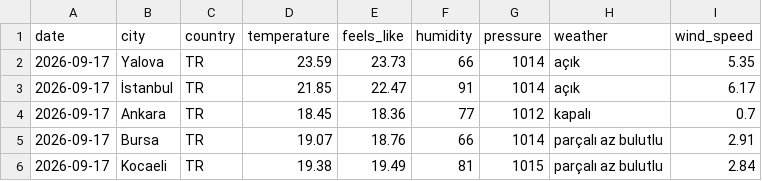
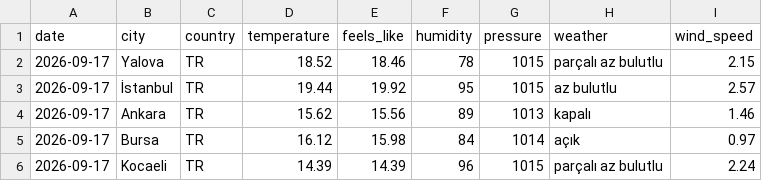
Before and after one commit to acetinkaya/turkiye-daily-open-data, a CSV file: data/weather/csv/2026-09-17.csv, drawn as a sheet.

```diff
--- a/data/weather/csv/2026-09-17.csv
+++ b/data/weather/csv/2026-09-17.csv
@@ -1,6 +1,6 @@
 date,city,country,temperature,feels_like,humidity,pressure,weather,wind_speed
-2026-09-17,Yalova,TR,23.59,23.73,66,1014,açık,5.35
-2026-09-17,İstanbul,TR,21.85,22.47,91,1014,açık,6.17
-2026-09-17,Ankara,TR,18.45,18.36,77,1012,kapalı,0.7
-2026-09-17,Bursa,TR,19.07,18.76,66,1014,parçalı az bulutlu,2.91
-2026-09-17,Kocaeli,TR,19.38,19.49,81,1015,parçalı az bulutlu,2.84
+2026-09-17,Yalova,TR,18.52,18.46,78,1015,parçalı az bulutlu,2.15
+2026-09-17,İstanbul,TR,19.44,19.92,95,1015,az bulutlu,2.57
+2026-09-17,Ankara,TR,15.62,15.56,89,1013,kapalı,1.46
+2026-09-17,Bursa,TR,16.12,15.98,84,1014,açık,0.97
+2026-09-17,Kocaeli,TR,14.39,14.39,96,1015,parçalı az bulutlu,2.24
```
Also changed, not shown: 2 other files.
